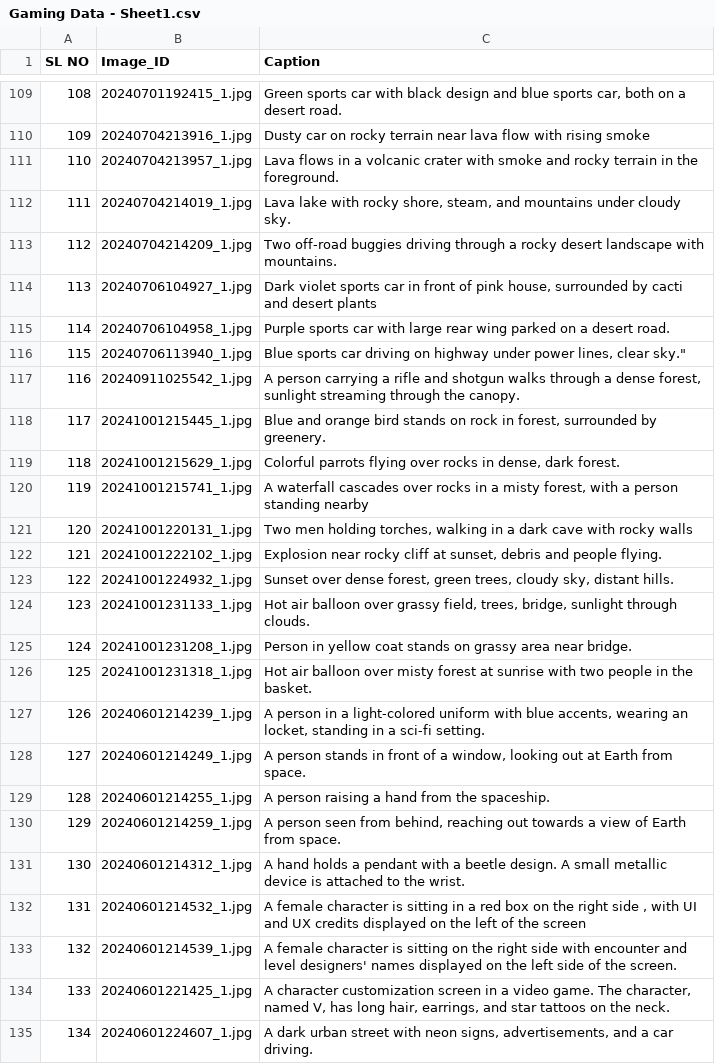
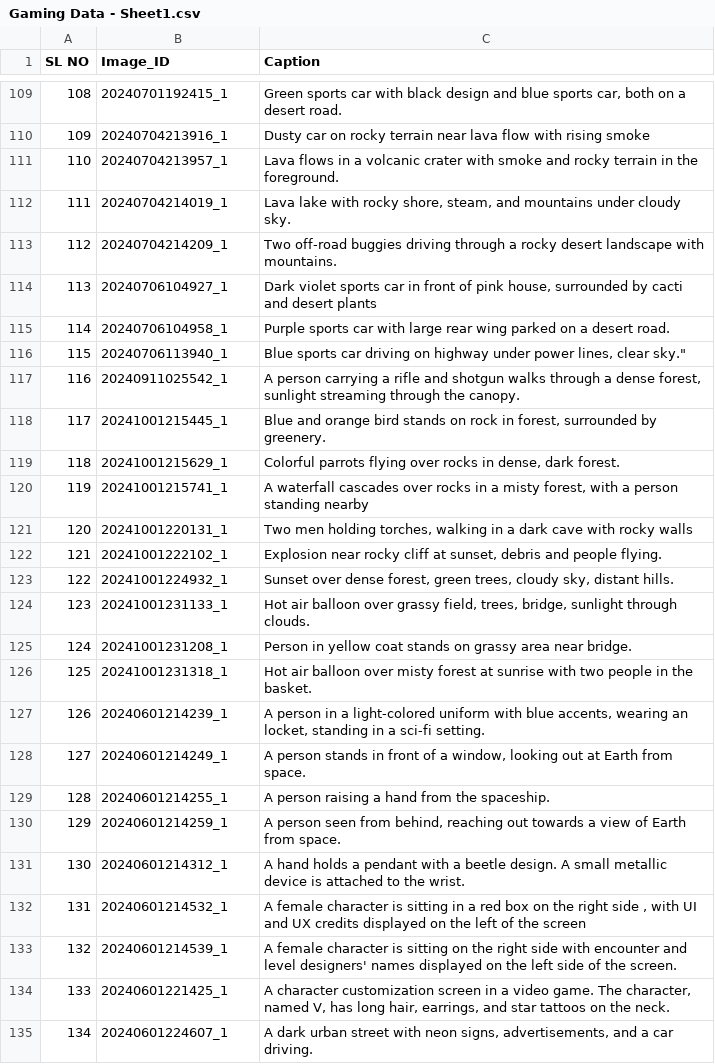
Before and after one commit to Jazza-231/jazza.dev, a CSV file: fiverr/Gaming Data - Sheet1.csv, drawn as a sheet; only a part is shown, gaps mark what is left out; the diff covers the shown part only.

```diff
--- a/fiverr/Gaming Data - Sheet1.csv
+++ b/fiverr/Gaming Data - Sheet1.csv
@@ -109,27 +109,27 @@ SL NO,Image_ID,Caption
-108,20240701192415_1.jpg,"Green sports car with black design and blue sports car, both on a desert road."
-109,20240704213916_1.jpg,Dusty car on rocky terrain near lava flow with rising smoke
-110,20240704213957_1.jpg,Lava flows in a volcanic crater with smoke and rocky terrain in the foreground.
-111,20240704214019_1.jpg,"Lava lake with rocky shore, steam, and mountains under cloudy sky."
-112,20240704214209_1.jpg,Two off-road buggies driving through a rocky desert landscape with mountains.
-113,20240706104927_1.jpg,"Dark violet sports car in front of pink house, surrounded by cacti and desert plants"
-114,20240706104958_1.jpg,Purple sports car with large rear wing parked on a desert road.
-115,20240706113940_1.jpg,"Blue sports car driving on highway under power lines, clear sky."""
-116,20240911025542_1.jpg,"A person carrying a rifle and shotgun walks through a dense forest, sunlight streaming through the canopy."
-117,20241001215445_1.jpg,"Blue and orange bird stands on rock in forest, surrounded by greenery."
-118,20241001215629_1.jpg,"Colorful parrots flying over rocks in dense, dark forest."
-119,20241001215741_1.jpg,"A waterfall cascades over rocks in a misty forest, with a person standing nearby"
-120,20241001220131_1.jpg,"Two men holding torches, walking in a dark cave with rocky walls"
-121,20241001222102_1.jpg,"Explosion near rocky cliff at sunset, debris and people flying."
-122,20241001224932_1.jpg,"Sunset over dense forest, green trees, cloudy sky, distant hills."
-123,20241001231133_1.jpg,"Hot air balloon over grassy field, trees, bridge, sunlight through clouds."
-124,20241001231208_1.jpg,Person in yellow coat stands on grassy area near bridge.
-125,20241001231318_1.jpg,Hot air balloon over misty forest at sunrise with two people in the basket.
-126,20240601214239_1.jpg,"A person in a light-colored uniform with blue accents, wearing an locket, standing in a sci-fi setting."
-127,20240601214249_1.jpg,"A person stands in front of a window, looking out at Earth from space."
-128,20240601214255_1.jpg,A person raising a hand from the spaceship.
-129,20240601214259_1.jpg,"A person seen from behind, reaching out towards a view of Earth from space."
-130,20240601214312_1.jpg,A hand holds a pendant with a beetle design. A small metallic device is attached to the wrist.
-131,20240601214532_1.jpg,"A female character is sitting in a red box on the right side , with UI and UX credits displayed on the left of the screen"
-132,20240601214539_1.jpg,A female character is sitting on the right side with encounter and level designers' names displayed on the left side of the screen.
-133,20240601221425_1.jpg,"A character customization screen in a video game. The character, named V, has long hair, earrings, and star tattoos on the neck."
-134,20240601224607_1.jpg,"A dark urban street with neon signs, advertisements, and a car driving."
+108,20240701192415_1,"Green sports car with black design and blue sports car, both on a desert road."
+109,20240704213916_1,Dusty car on rocky terrain near lava flow with rising smoke
+110,20240704213957_1,Lava flows in a volcanic crater with smoke and rocky terrain in the foreground.
+111,20240704214019_1,"Lava lake with rocky shore, steam, and mountains under cloudy sky."
+112,20240704214209_1,Two off-road buggies driving through a rocky desert landscape with mountains.
+113,20240706104927_1,"Dark violet sports car in front of pink house, surrounded by cacti and desert plants"
+114,20240706104958_1,Purple sports car with large rear wing parked on a desert road.
+115,20240706113940_1,"Blue sports car driving on highway under power lines, clear sky."""
+116,20240911025542_1,"A person carrying a rifle and shotgun walks through a dense forest, sunlight streaming through the canopy."
+117,20241001215445_1,"Blue and orange bird stands on rock in forest, surrounded by greenery."
+118,20241001215629_1,"Colorful parrots flying over rocks in dense, dark forest."
+119,20241001215741_1,"A waterfall cascades over rocks in a misty forest, with a person standing nearby"
+120,20241001220131_1,"Two men holding torches, walking in a dark cave with rocky walls"
+121,20241001222102_1,"Explosion near rocky cliff at sunset, debris and people flying."
+122,20241001224932_1,"Sunset over dense forest, green trees, cloudy sky, distant hills."
+123,20241001231133_1,"Hot air balloon over grassy field, trees, bridge, sunlight through clouds."
+124,20241001231208_1,Person in yellow coat stands on grassy area near bridge.
+125,20241001231318_1,Hot air balloon over misty forest at sunrise with two people in the basket.
+126,20240601214239_1,"A person in a light-colored uniform with blue accents, wearing an locket, standing in a sci-fi setting."
+127,20240601214249_1,"A person stands in front of a window, looking out at Earth from space."
+128,20240601214255_1,A person raising a hand from the spaceship.
+129,20240601214259_1,"A person seen from behind, reaching out towards a view of Earth from space."
+130,20240601214312_1,A hand holds a pendant with a beetle design. A small metallic device is attached to the wrist.
+131,20240601214532_1,"A female character is sitting in a red box on the right side , with UI and UX credits displayed on the left of the screen"
+132,20240601214539_1,A female character is sitting on the right side with encounter and level designers' names displayed on the left side of the screen.
+133,20240601221425_1,"A character customization screen in a video game. The character, named V, has long hair, earrings, and star tattoos on the neck."
+134,20240601224607_1,"A dark urban street with neon signs, advertisements, and a car driving."
```
Also changed, not shown: 80 edited cells elsewhere in this file, 6 other files.
